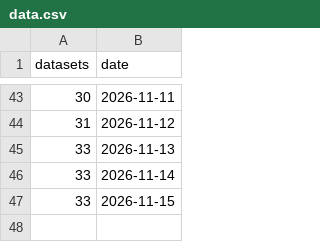
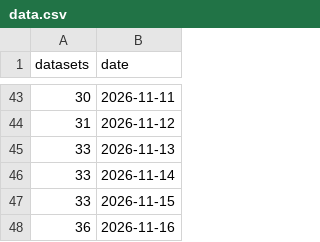
Before and after one commit to Disco-Dip/SPI-Birds_repo_update, a CSV file: data.csv, drawn as a sheet; only a part is shown, gaps mark what is left out; the diff names each change by its address in the sheet, - before the commit and + after, or states it on an @@ line.

```diff
--- a/data.csv
+++ b/data.csv
+row 48: 36 | 2026-11-16
```
